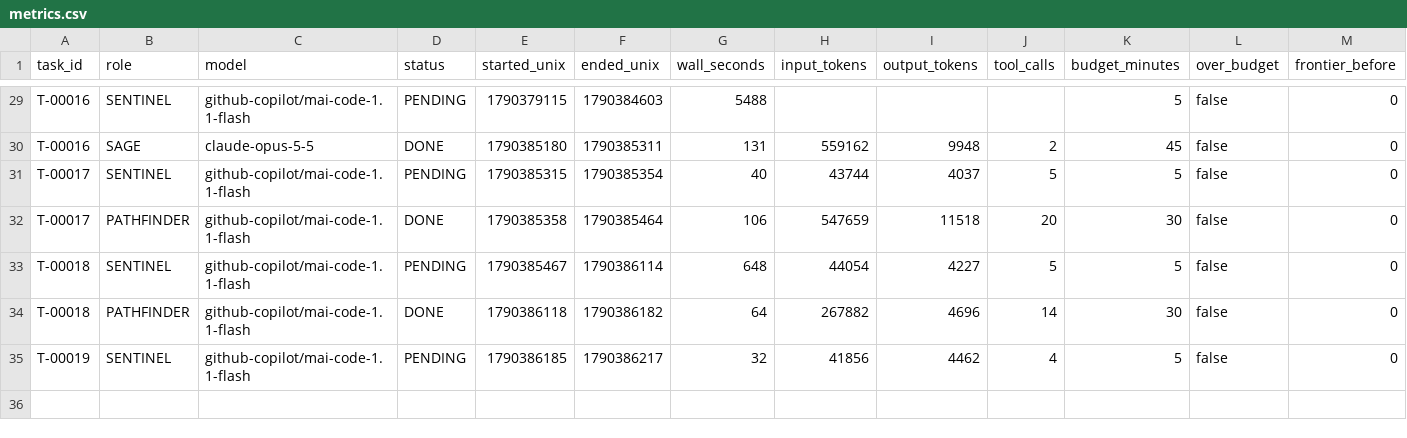
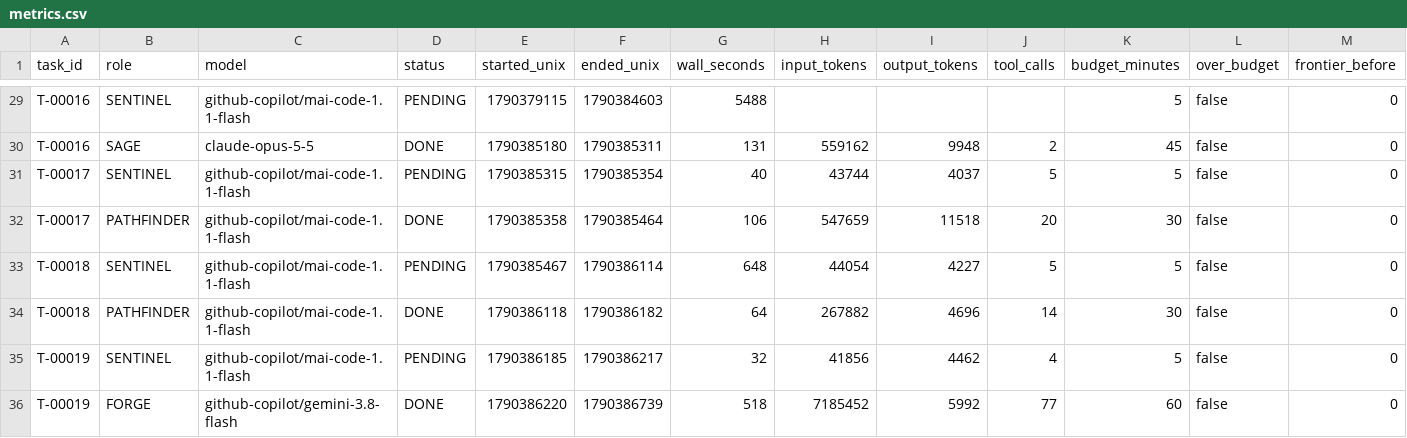
Before and after one commit to 4SAnalyticsnModelling/ecosys-modernization, a CSV file: .agent/metrics.csv, drawn as a sheet; only a part is shown, gaps mark what is left out; rows hold the shown columns only; the diff names each change by its address in the sheet, - before the commit and + after, or states it on an @@ line.

Commit message:
swarm: T-00019 DONE COLLECTED
Automated cycle commit by swarm_wrapper.py (decision D8). 14 path(s).

```diff
--- a/.agent/metrics.csv
+++ b/.agent/metrics.csv
+row 36: T-00019 | FORGE | github-copilot/gemini-3.8-flash | DONE | 1790386220 | 1790386739 | 518 | 7185452 | 5992 | 77 | 60 | false | 0
```
Also changed, not shown: 13 other files.
